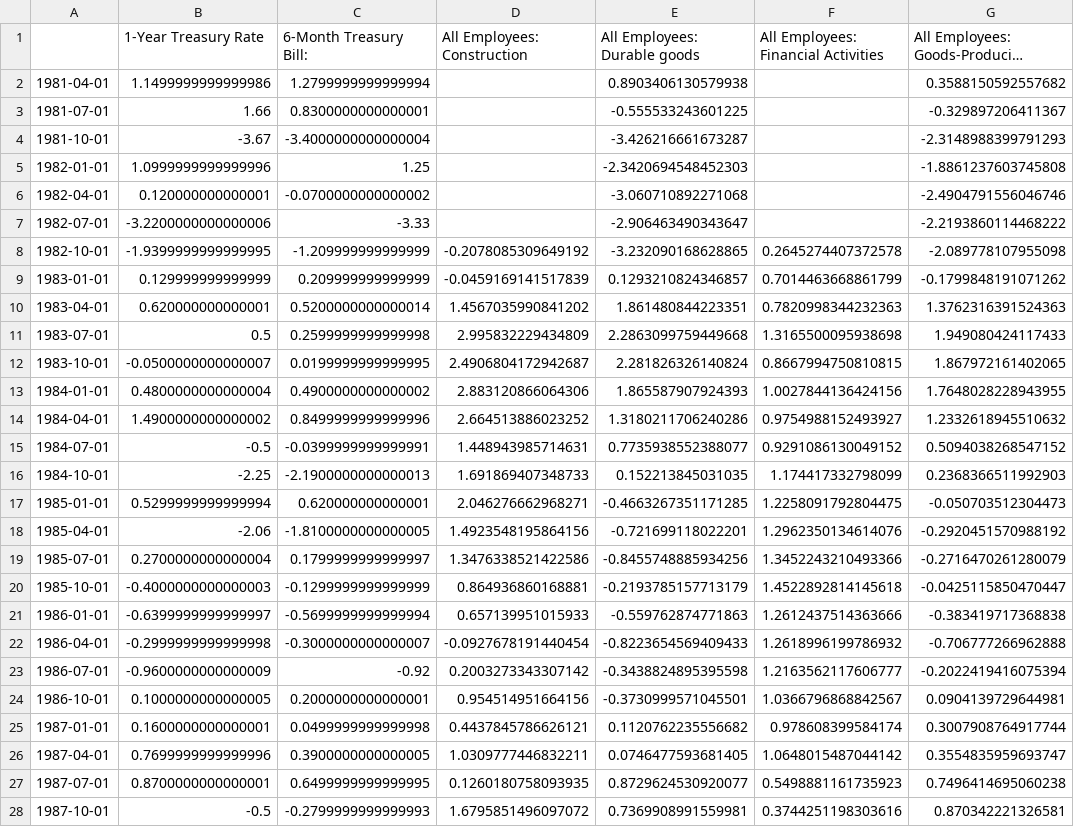
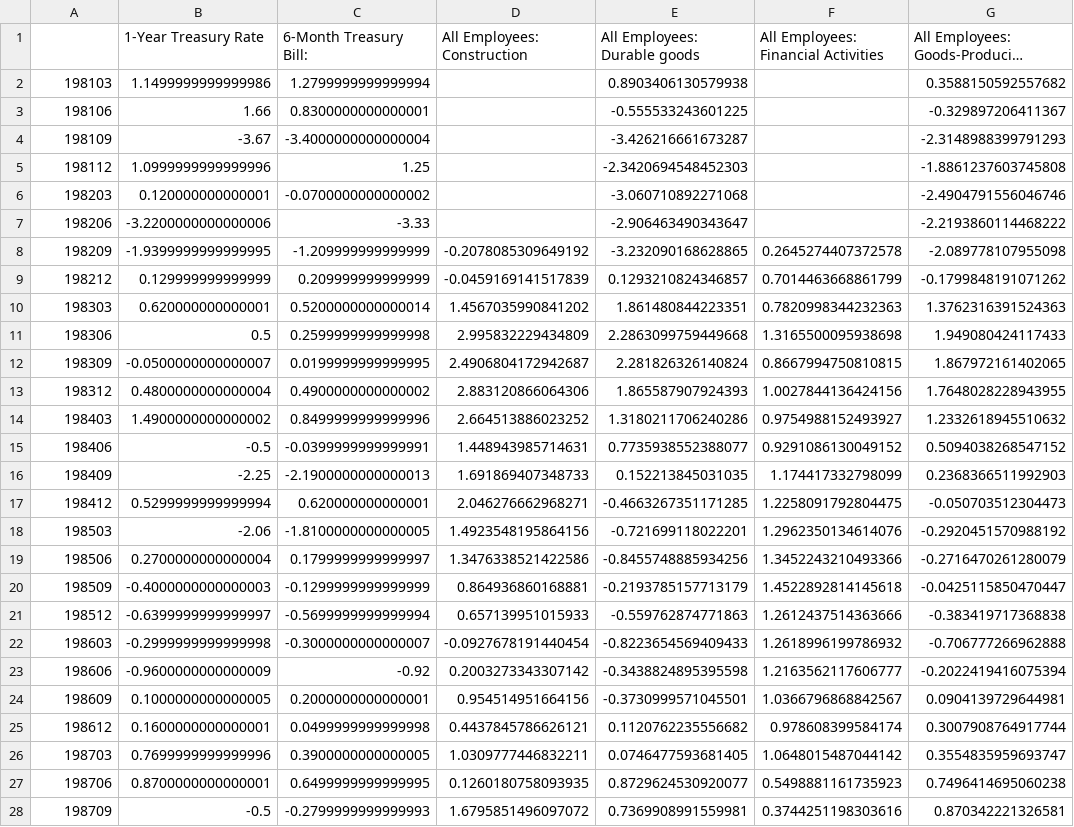
Before and after one commit to janjannagtegaal/NowCasting-M1, a CSV file: final_proxy_dataset.csv, drawn as a sheet; only a part is shown; long unchanged cells end in …; the diff covers the shown part only; the diff names each change by its address in the sheet, - before the commit and + after, or states it on an @@ line.

```diff
--- a/final_proxy_dataset.csv
+++ b/final_proxy_dataset.csv
-A2: 1981-04-01
+A2: 198103
-A3: 1981-07-01
+A3: 198106
-A4: 1981-10-01
+A4: 198109
-A5: 1982-01-01
+A5: 198112
-A6: 1982-04-01
+A6: 198203
-A7: 1982-07-01
+A7: 198206
-A8: 1982-10-01
+A8: 198209
-A9: 1983-01-01
+A9: 198212
-A10: 1983-04-01
+A10: 198303
-A11: 1983-07-01
+A11: 198306
-A12: 1983-10-01
+A12: 198309
-A13: 1984-01-01
+A13: 198312
-A14: 1984-04-01
+A14: 198403
-A15: 1984-07-01
+A15: 198406
-A16: 1984-10-01
+A16: 198409
-A17: 1985-01-01
+A17: 198412
-A18: 1985-04-01
+A18: 198503
-A19: 1985-07-01
+A19: 198506
-A20: 1985-10-01
+A20: 198509
-A21: 1986-01-01
+A21: 198512
-A22: 1986-04-01
+A22: 198603
-A23: 1986-07-01
+A23: 198606
-A24: 1986-10-01
+A24: 198609
-A25: 1987-01-01
+A25: 198612
-A26: 1987-04-01
+A26: 198703
-A27: 1987-07-01
+A27: 198706
-A28: 1987-10-01
+A28: 198709
```
Also changed, not shown: 143 edited cells elsewhere in this file, results/final_dataset/final_proxy_dataset.csv, 1 other file.
